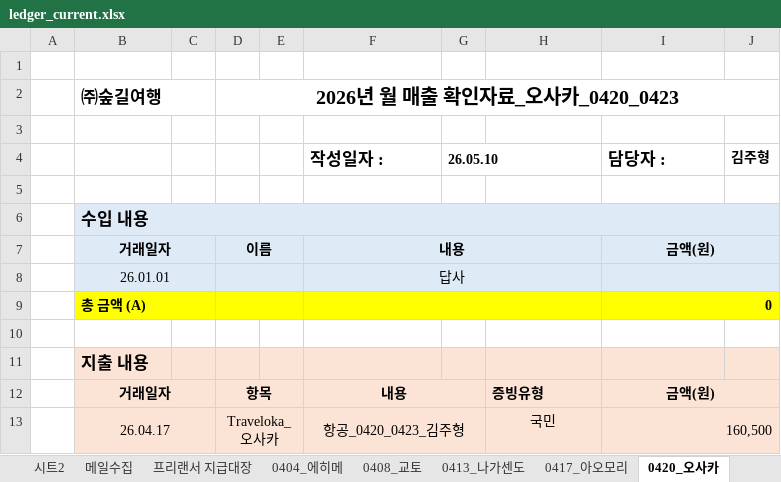
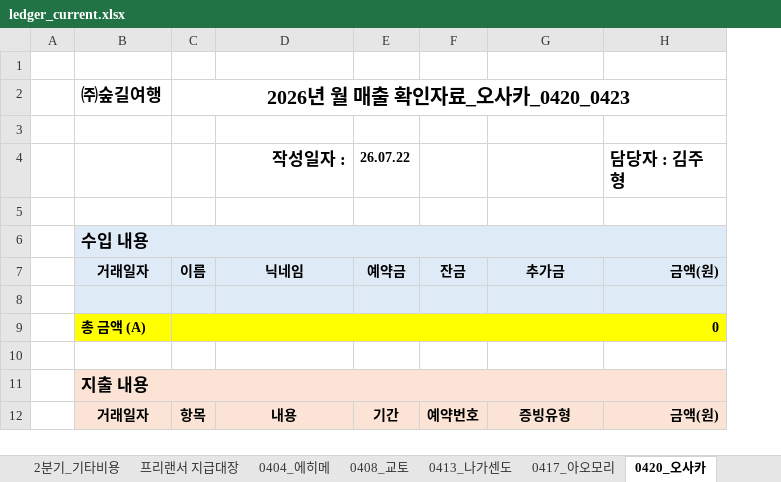
Before and after one commit to 6Soo/cost, an Excel workbook: ledger/data/ledger_current.xlsx, sheet 0420_오사카, drawn as a sheet; only a part is shown; values as stored, in another font and other column widths than the file's, no borders; charts and pictures not drawn; removed rows and columns are numbered as before the commit, all else as after; the diff covers the shown part only; the diff names each change by its address in the sheet, - before the commit and + after, or states it on an @@ line.

```diff
--- a/ledger/data/ledger_current.xlsx (sheet 0420_오사카)
+++ b/ledger/data/ledger_current.xlsx (sheet 0420_오사카)
-sheet tab: 시트2
-sheet tab: 메일수집
-column C, empty
-column E, empty
-column G (26.05.10), empty
+column E (26.07.22), row 7: 예약금; row 12: 기간
+column F, row 7: 잔금; row 12: 예약번호
-column J (김주형), empty
-B2:C2 merged
-D4 alignment: left
+D4 alignment: right
-H4: 담당자 :
+H4: 담당자 : 김주형
-B7:C7 merged
-D7:E7 merged
-D7 (작성일자 :): 내용
+D7 (작성일자 :): 닉네임
-F7:H7 merged
-G7: (empty)
+G7: 추가금
-G7:G8 fill: none
+G7:G8 fill: #DEEAF6
-H7 alignment: center
+H7 alignment: right
-I7:J7 merged
-row 8:  | 26.01.01 |  |  |  | 답사
+row 8: (empty)
-B8:C8 merged
-D8:E8 merged
-F8:H8 merged
-I8:J8 merged
-row 9:  | 총 금액 (A) |  |  |  |  |  |  | 0
+row 9:  | 총 금액 (A) | 0
+B11:H11 merged
-C11 fill: #FBE4D5
+C11 fill: none
-D11 fill: #FBE4D5
+D11 fill: none
-G11:H11 fill: #FBE4D5
+G11:H11 fill: none
-B12:C12 merged
-D12:E12 merged
-F12:G12 merged
-G12 alignment: left
+G12 alignment: center
-H12 alignment: center
+H12 alignment: right
-I12:J12 merged
-row 13:  | 26.04.17 |  | Traveloka_오사카 |  | 항공_0420_0423_김주형 |  | 국민 | 160,500
```
Also changed, not shown: 3 added rows, 2 removed rows, 17 edited cells, cell formats and merged cells elsewhere in this sheet, sheet 0616_레분토&리시리, sheet 0613_북해도, sheet 0413_나가센도, sheet 0630_오제, sheet 0625_아키타, sheet 0408_교토, 8 more sheets, formulas that keep their value, charts or pictures, ledger/data/ledger_latest.xlsx, ledger/data/매출확인자료_2분기_통합_v5.xlsx, 6 other files.
